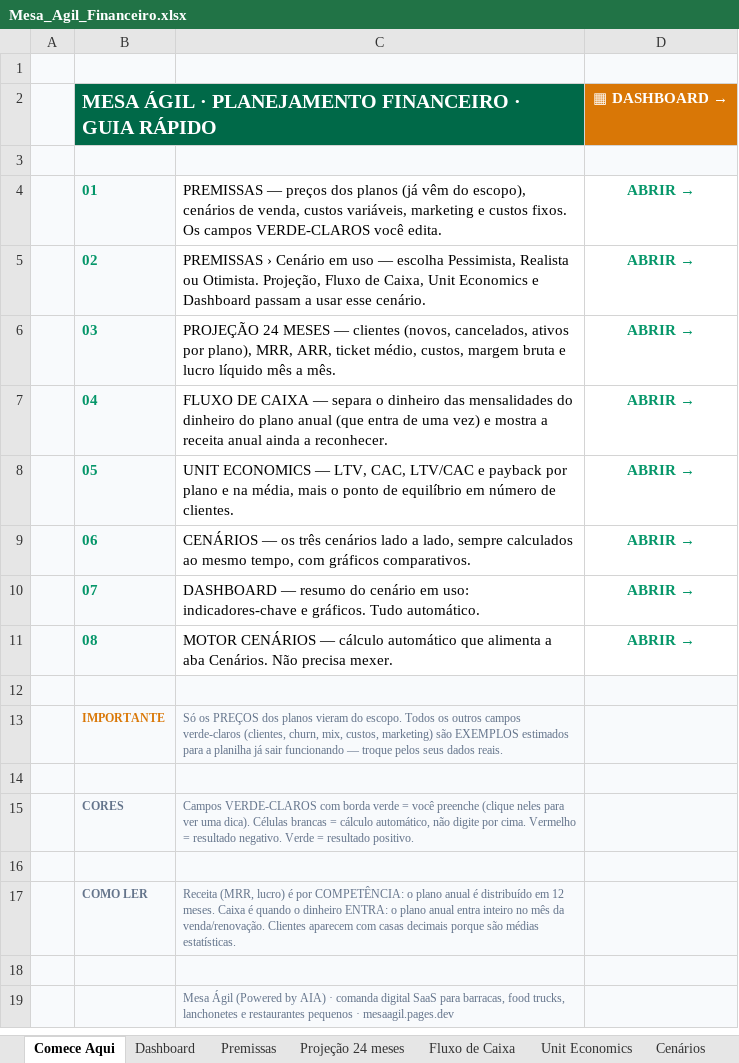
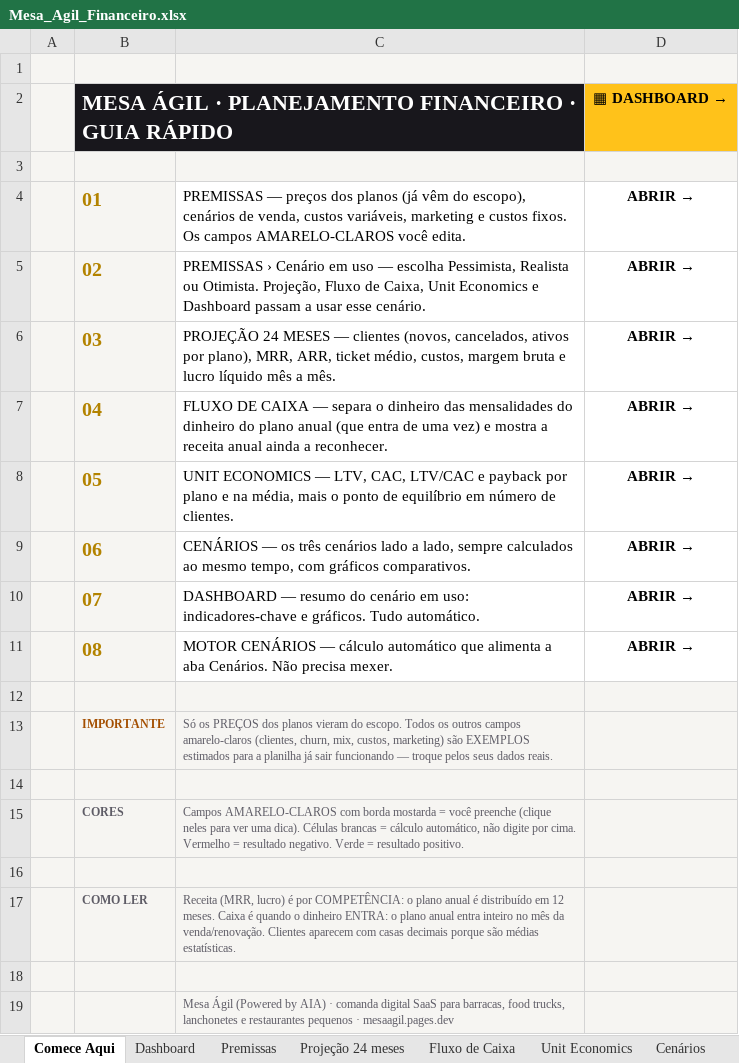
Before and after one commit to centraldeatendimentoaia-cyber/PLANILHAMESAAGIL, an Excel workbook: Mesa_Agil_Financeiro.xlsx, sheet Comece Aqui, drawn as a sheet; values as stored, in another font and other column widths than the file's, no borders; the diff names each change by its address in the sheet, - before the commit and + after, or states it on an @@ line.

```diff
--- a/Mesa_Agil_Financeiro.xlsx (sheet Comece Aqui)
+++ b/Mesa_Agil_Financeiro.xlsx (sheet Comece Aqui)
@@ B2 text size: larger @@
-B2:C2 fill: #006948
+B2:C2 fill: #18171C
@@ D2 fill: #D97706 → #FFC21A, text colour: #FFFFFF → black @@
-B4:B11 text colour: #059669
+B4:B11 text colour: #B38300, text size: larger
-C4: …Os campos VERDE-CLAROS você edita.
+C4: …Os campos AMARELO-CLAROS você edita.
-D4:D11 text colour: #059669
+D4:D11 text colour: black
-B13 text colour: #D97706
+B13 text colour: #A34E00
-C13: …outros campos verde-claros (clientes, churn,…
+C13: …outros campos amarelo-claros (clientes, churn,…
-C13 text colour: #64748B
+C13 text colour: #5E5C66
-B15:C15 text colour: #64748B
+B15:C15 text colour: #5E5C66
-C15: Campos VERDE-CLAROS com borda verde = você…
+C15: Campos AMARELO-CLAROS com borda mostarda = você…
-B17:C17 text colour: #64748B
+B17:C17 text colour: #5E5C66
-C19 text colour: #64748B
+C19 text colour: #5E5C66
```
Also changed, not shown: sheet Motor Cenários, sheet Projeção 24 meses, sheet Cenários, sheet Dashboard, sheet Fluxo de Caixa, sheet Unit Economics, 1 more sheet, charts or pictures, Mesa_Agil_Enxuta.xlsx, 3 other files.
